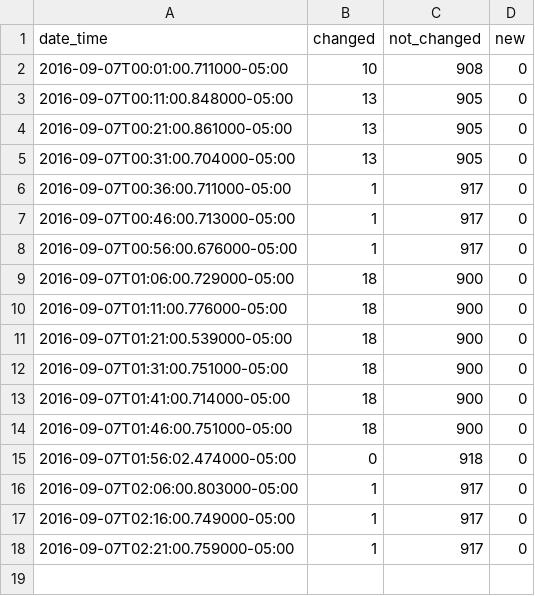
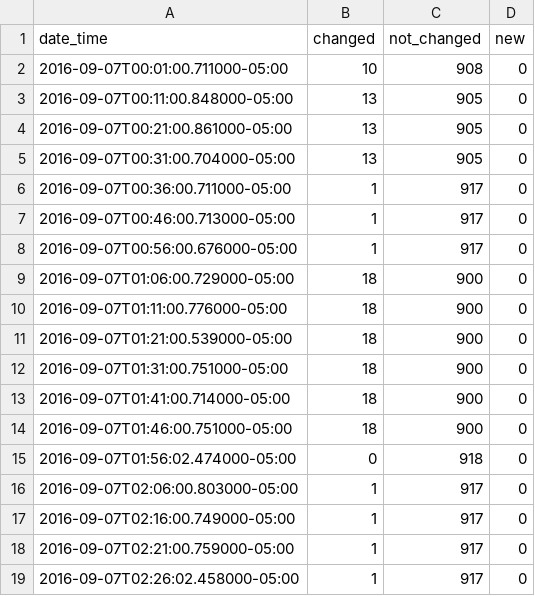
Before and after one commit to cityofaustin/atd-data-publishing, a CSV file: logs/signals-on-flash/2016-09-07.csv, drawn as a sheet.

Commit message:
Automated commit 2016-09-07

```diff
--- a/logs/signals-on-flash/2016-09-07.csv
+++ b/logs/signals-on-flash/2016-09-07.csv
@@ -18 +18,2 @@ date_time,changed,not_changed,new
 2016-09-07T02:21:00.759000-05:00,1,917,0
+2016-09-07T02:26:02.458000-05:00,1,917,0
```
